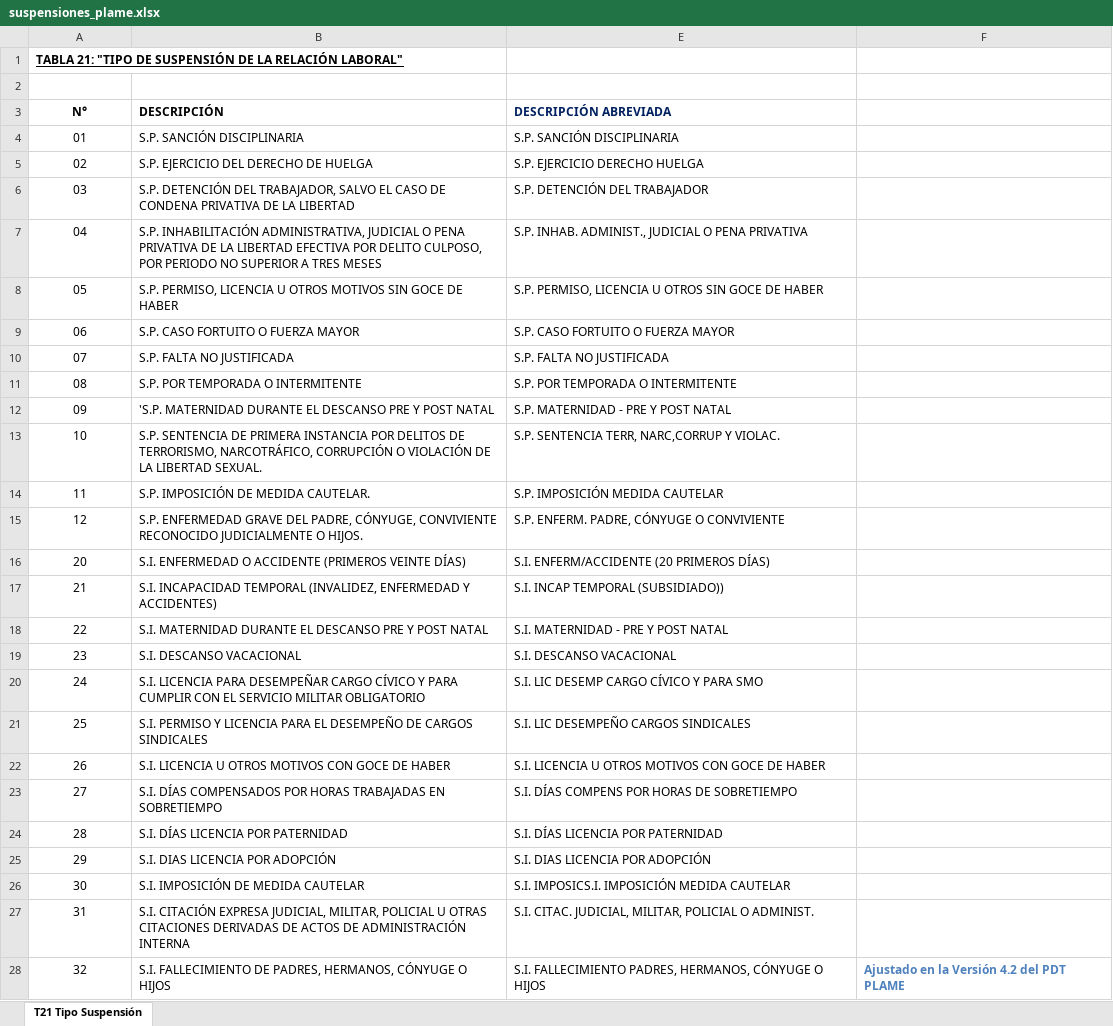
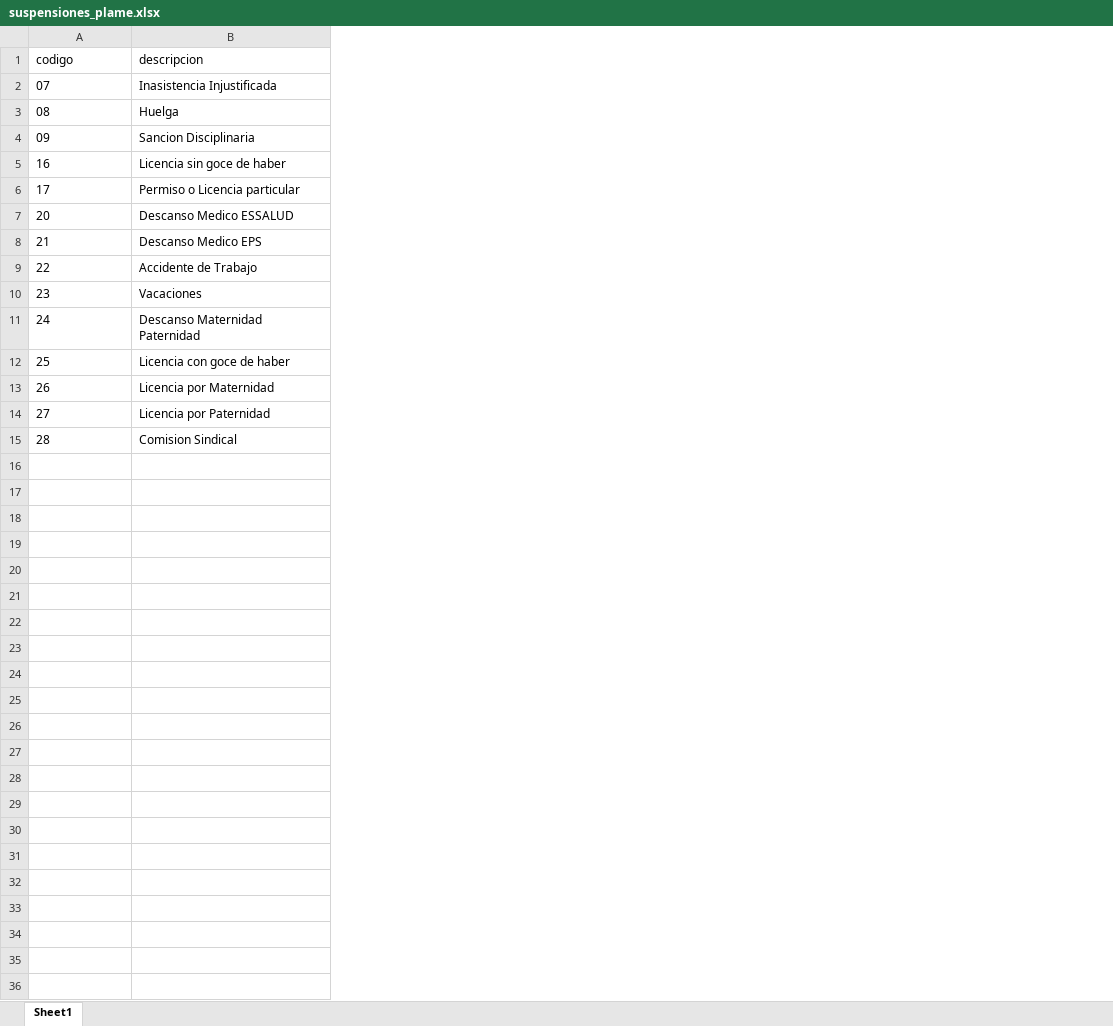
Before and after one commit to lconhuay-lgtm/saas-planillas-gcp, an Excel workbook: suspensiones_plame.xlsx, sheet Sheet1, drawn as a sheet; only a part is shown; values as stored, in another font and other column widths than the file's, no borders; removed rows and columns are numbered as before the commit, all else as after; the diff covers the shown part only; the diff names each change by its address in the sheet, - before the commit and + after, or states it on an @@ line.

```diff
--- a/suspensiones_plame.xlsx (sheet Sheet1)
+++ b/suspensiones_plame.xlsx (sheet Sheet1)
-sheet tab: T21 Tipo Suspensión
+sheet tab: Sheet1
-column B, rows 10-14: S.P. FALTA NO JUSTIFICADA | S.P. POR TEMPORADA O INTERMITENTE | 'S.P. MATERNIDAD DURANTE EL DESCANSO PRE Y POST NATAL | S.P. SENTENCIA DE PRIMERA INSTANCIA POR DELITOS DE TERRORISMO, NARCOTRÁFICO, CORRUPCIÓN O VIOLACIÓN DE LA LIBERTAD SEXUAL. | S.P. IMPOSICIÓN DE MEDIDA CAUTELAR.; rows 16-24: S.I. ENFERMEDAD O ACCIDENTE (PRIMEROS VEINTE DÍAS) | S.I. INCAPACIDAD TEMPORAL (INVALIDEZ, ENFERMEDAD Y ACCIDENTES) | S.I. MATERNIDAD DURANTE EL DESCANSO PRE Y POST NATAL | S.I. DESCANSO VACACIONAL | S.I. LICENCIA PARA DESEMPEÑAR CARGO CÍVICO Y PARA CUMPLIR CON EL SERVICIO MILITAR OBLIGATORIO | S.I. PERMISO Y LICENCIA PARA EL DESEMPEÑO DE CARGOS SINDICALES | S.I. LICENCIA U OTROS MOTIVOS CON GOCE DE HABER | S.I. DÍAS COMPENSADOS POR HORAS TRABAJADAS EN SOBRETIEMPO | S.I. DÍAS LICENCIA POR PATERNIDAD
-column E, rows 10-14: S.P. FALTA NO JUSTIFICADA | S.P. POR TEMPORADA O INTERMITENTE | S.P. MATERNIDAD - PRE Y POST NATAL | S.P. SENTENCIA TERR, NARC,CORRUP Y VIOLAC. | S.P. IMPOSICIÓN MEDIDA CAUTELAR; rows 16-24: S.I. ENFERM/ACCIDENTE (20 PRIMEROS DÍAS) | S.I. INCAP TEMPORAL (SUBSIDIADO)) | S.I. MATERNIDAD - PRE Y POST NATAL | S.I. DESCANSO VACACIONAL | S.I. LIC DESEMP CARGO CÍVICO Y PARA SMO | S.I. LIC DESEMPEÑO CARGOS SINDICALES | S.I. LICENCIA U OTROS MOTIVOS CON GOCE DE HABER | S.I. DÍAS COMPENS POR HORAS DE SOBRETIEMPO | S.I. DÍAS LICENCIA POR PATERNIDAD
-column F, empty
+column B (descripcion), rows 2-15: Inasistencia Injustificada | Huelga | Sancion Disciplinaria | Licencia sin goce de haber | Permiso o Licencia particular | Descanso Medico ESSALUD | Descanso Medico EPS | Accidente de Trabajo | Vacaciones | Descanso Maternidad Paternidad | Licencia con goce de haber | Licencia por Maternidad | Licencia por Paternidad | Comision Sindical
-A1: TABLA 21: "TIPO DE SUSPENSIÓN DE LA RELACIÓN LABORAL"
+A1: codigo
@@ A1 bold: on → off, underline: on → off @@
-row 2: (empty)
-row 3: N° | DESCRIPCIÓN | DESCRIPCIÓN ABREVIADA
-row 4: 01 | S.P. SANCIÓN DISCIPLINARIA | S.P. SANCIÓN DISCIPLINARIA
-row 5: 02 | S.P. EJERCICIO DEL DERECHO DE HUELGA | S.P. EJERCICIO DERECHO HUELGA
-row 6: 03 | S.P. DETENCIÓN DEL TRABAJADOR, SALVO EL CASO DE CONDENA PRIVATIVA DE LA LIBERTAD | S.P. DETENCIÓN DEL TRABAJADOR
-row 7: 04 | S.P. INHABILITACIÓN ADMINISTRATIVA, JUDICIAL O PENA PRIVATIVA DE LA LIBERTAD EFECTIVA POR DELITO CULPOSO, POR PERIODO NO SUPERIOR A TRES MESES | S.P. INHAB. ADMINIST., JUDICIAL O PENA PRIVATIVA
-row 8: 05 | S.P. PERMISO, LICENCIA U OTROS MOTIVOS SIN GOCE DE HABER | S.P. PERMISO, LICENCIA U OTROS SIN GOCE DE HABER
-row 9: 06 | S.P. CASO FORTUITO O FUERZA MAYOR | S.P. CASO FORTUITO O FUERZA MAYOR
-A2:A6 alignment: center
+A2:A6 alignment: left
-A5 (codigo): 10
+A5 (codigo): 16
-A6 (codigo): 11
+A6 (codigo): 17
-row 15: 12 | S.P. ENFERMEDAD GRAVE DEL PADRE, CÓNYUGE, CONVIVIENTE RECONOCIDO JUDICIALMENTE O HIJOS. | S.P. ENFERM. PADRE, CÓNYUGE O CONVIVIENTE
-A7:A15 alignment: center
+A7:A15 alignment: left
-row 25: 29 | S.I. DIAS LICENCIA POR ADOPCIÓN | S.I. DIAS LICENCIA POR ADOPCIÓN
-row 26: 30 | S.I. IMPOSICIÓN DE MEDIDA CAUTELAR | S.I. IMPOSICS.I. IMPOSICIÓN MEDIDA CAUTELAR
-row 27: 31 | S.I. CITACIÓN EXPRESA JUDICIAL, MILITAR, POLICIAL U OTRAS CITACIONES DERIVADAS DE ACTOS DE ADMINISTRACIÓN INTERNA | S.I. CITAC. JUDICIAL, MILITAR, POLICIAL O ADMINIST.
-row 28: 32 | S.I. FALLECIMIENTO DE PADRES, HERMANOS, CÓNYUGE O HIJOS | S.I. FALLECIMIENTO PADRES, HERMANOS, CÓNYUGE O HIJOS | Ajustado en la Versión 4.2 del PDT PLAME
```
Also changed, not shown: 3 removed rows elsewhere in this sheet, hidden cells, tabla_ingresos_Plame.xlsx, 9 other files.
